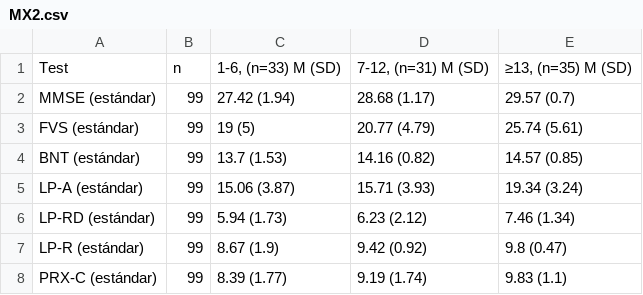
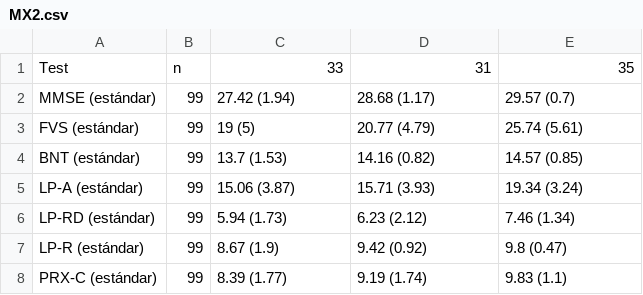
Before and after one commit to labNeuroGDL/normal, a CSV file: MX2.csv, drawn as a sheet; only a part is shown.

Commit message:
Update MX2.csv

```diff
--- a/MX2.csv
+++ b/MX2.csv
@@ -1,2 +1,2 @@
-Test,n,"1-6, (n=33) M (SD)","7-12, (n=31) M (SD)","≥13, (n=35) M (SD)"
+Test,n,"33","31","35"
 MMSE (estándar),99,27.42 (1.94),28.68 (1.17),29.57 (0.7)
```
